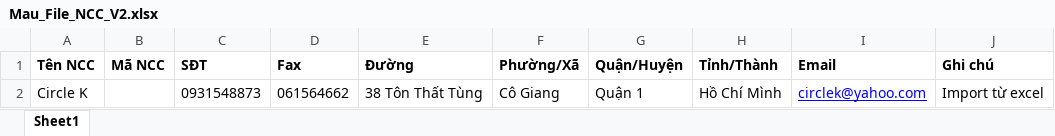
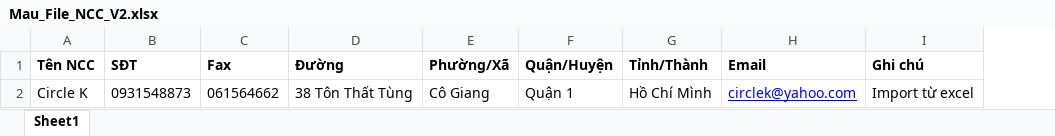
Before and after one commit to NguyenVanBay101097/BAY-Dental, an Excel workbook: TMTDentalAPI/ClientApp/src/assets/files/Mau_File_NCC_V2.xlsx, sheet Sheet1, drawn as a sheet; values as stored, in another font and other column widths than the file's, no borders; the diff names each change by its address in the sheet, - before the commit and + after, or states it on an @@ line.

```diff
--- a/TMTDentalAPI/ClientApp/src/assets/files/Mau_File_NCC_V2.xlsx (sheet Sheet1)
+++ b/TMTDentalAPI/ClientApp/src/assets/files/Mau_File_NCC_V2.xlsx (sheet Sheet1)
-column B (Mã NCC), empty
```
Also changed, not shown: TMTDentalAPI/ClientApp/src/assets/files/MauFileDichVu.xlsx, TMTDentalAPI/ClientApp/src/assets/files/MauFileThuoc.xlsx, 1 other file.
